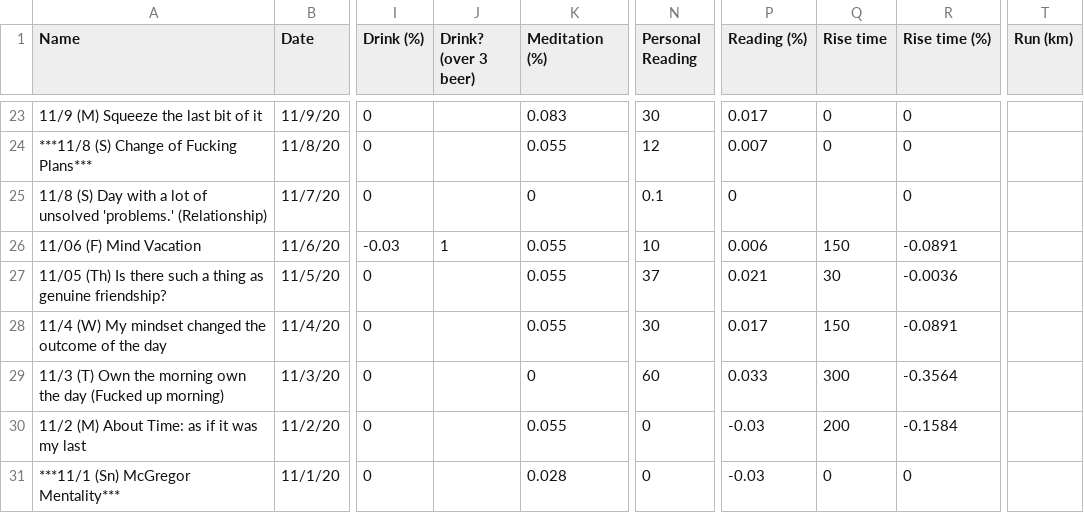
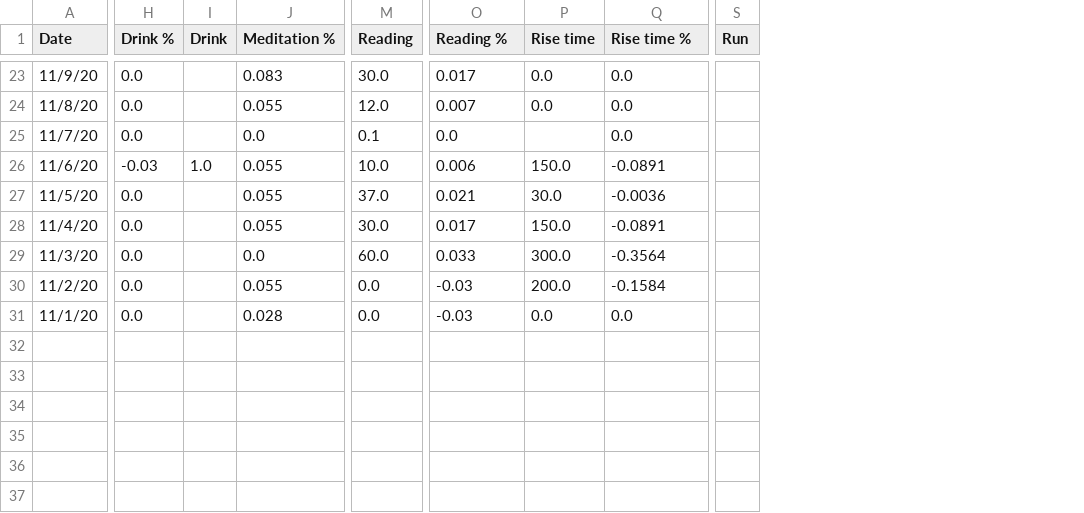
Before and after one commit to AndyLeeProjects/self_evaluation, a CSV file: progress/Data/1120.csv, drawn as a sheet; only a part is shown, gaps mark what is left out; removed rows and columns are numbered as before the commit, all else as after; the diff covers the shown part only; the diff names each change by its address in the sheet, - before the commit and + after, or states it on an @@ line.

```diff
--- a/progress/Data/1120.csv
+++ b/progress/Data/1120.csv
-column A (Name), rows 23-31: 11/9 (M) Squeeze the last bit of it | ***11/8 (S) Change of Fucking Plans*** | 11/8 (S) Day with a lot of unsolved 'problems.' (Relationship) | 11/06 (F) Mind Vacation | 11/05 (Th) Is there such a thing as genuine friendship? | 11/4 (W) My mindset changed the outcome of the day | 11/3 (T) Own the morning own the day (Fucked up morning) | 11/2 (M) About Time: as if it was my last | ***11/1 (Sn) McGregor Mentality***
-column I (Drink (%)), rows 23-31: 0 | 0 | 0 | -0.03 | 0 | 0 | 0 | 0 | 0
-column J (Drink? (over 3 beer)), row 26: 1
+column H (Drink %), rows 23-31: 0.0 | 0.0 | 0.0 | -0.03 | 0.0 | 0.0 | 0.0 | 0.0 | 0.0
+column I (Drink), row 26: 1.0
-column N (Personal Reading), rows 23-31: 30 | 12 | 0.1 | 10 | 37 | 30 | 60 | 0 | 0
+column M (Reading), rows 23-31: 30.0 | 12.0 | 0.1 | 10.0 | 37.0 | 30.0 | 60.0 | 0.0 | 0.0
-column T (Run (km)), empty
+column S (Run), empty
-J1: Meditation (%)
+J1: Meditation %
-O1: Reading (%)
+O1: Reading %
-Q1: Rise time (%)
+Q1: Rise time %
-P23:P24 (Rise time): 0
+P23:P24 (Rise time): 0.0
-Q23:Q25 (Rise time %): 0
+Q23:Q25 (Rise time %): 0.0
-J25 (Meditation %): 0
+J25 (Meditation %): 0.0
-O25 (Reading %): 0
+O25 (Reading %): 0.0
-P26 (Rise time): 150
+P26 (Rise time): 150.0
-P27 (Rise time): 30
+P27 (Rise time): 30.0
-P28 (Rise time): 150
+P28 (Rise time): 150.0
-J29 (Meditation %): 0
+J29 (Meditation %): 0.0
-P29 (Rise time): 300
+P29 (Rise time): 300.0
-P30 (Rise time): 200
+P30 (Rise time): 200.0
-P31 (Rise time): 0
+P31 (Rise time): 0.0
-Q31 (Rise time %): 0
+Q31 (Rise time %): 0.0
```
Also changed, not shown: 49 edited cells elsewhere in this file, progress/Data/0122.csv, progress/Data/0222.csv, 18 other files.
